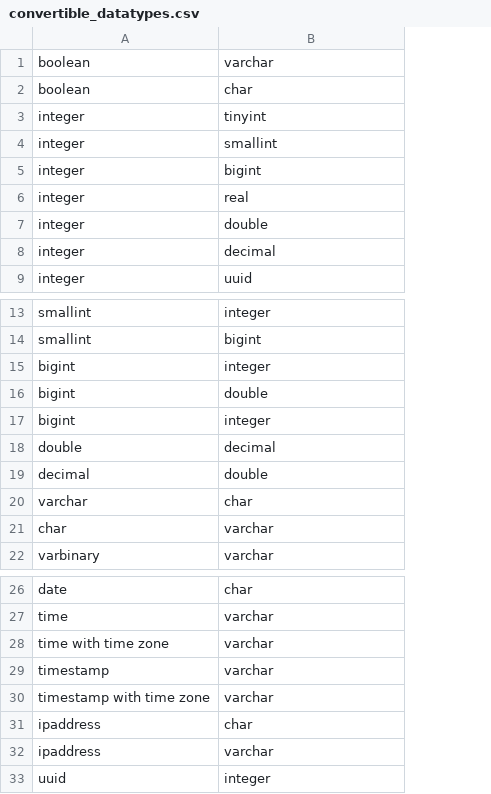
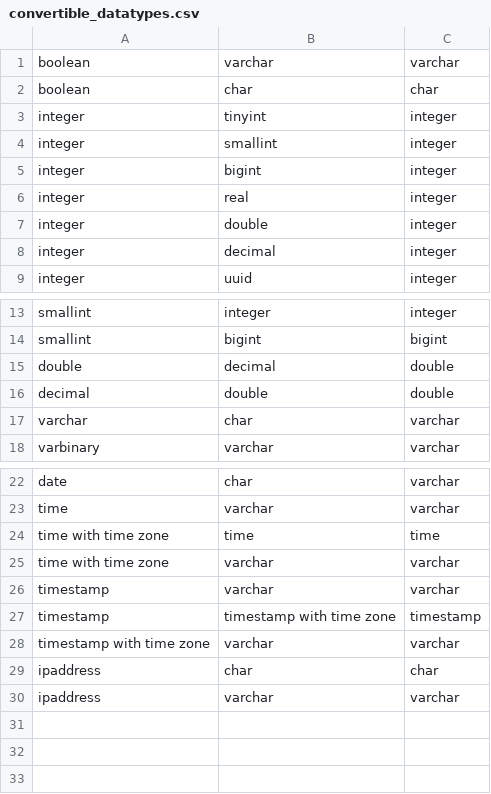
Before and after one commit to bsilva3/EasyBDI, a CSV file: files/convertible_datatypes.csv, drawn as a sheet; only a part is shown, gaps mark what is left out; removed rows and columns are numbered as before the commit, all else as after; the diff names each change by its address in the sheet, - before the commit and + after, or states it on an @@ line.

Commit message:
schema matching of columns improved

```diff
--- a/files/convertible_datatypes.csv
+++ b/files/convertible_datatypes.csv
+column C, rows 1-9: varchar | char | integer | integer | integer | integer | integer | integer | integer; rows 13-18: integer | bigint | double | double | varchar | varchar; rows 22-23: varchar | varchar; rows 25-26: varchar | varchar; rows 28-30: varchar | char | varchar
-row 15: bigint | integer
-row 16: bigint | double
-row 17: bigint | integer
-row 21: char | varchar
+row 24: time with time zone | time | time
+row 27: timestamp | timestamp with time zone | timestamp
-row 33: uuid | integer
```
Also changed, not shown: 8 other files.
